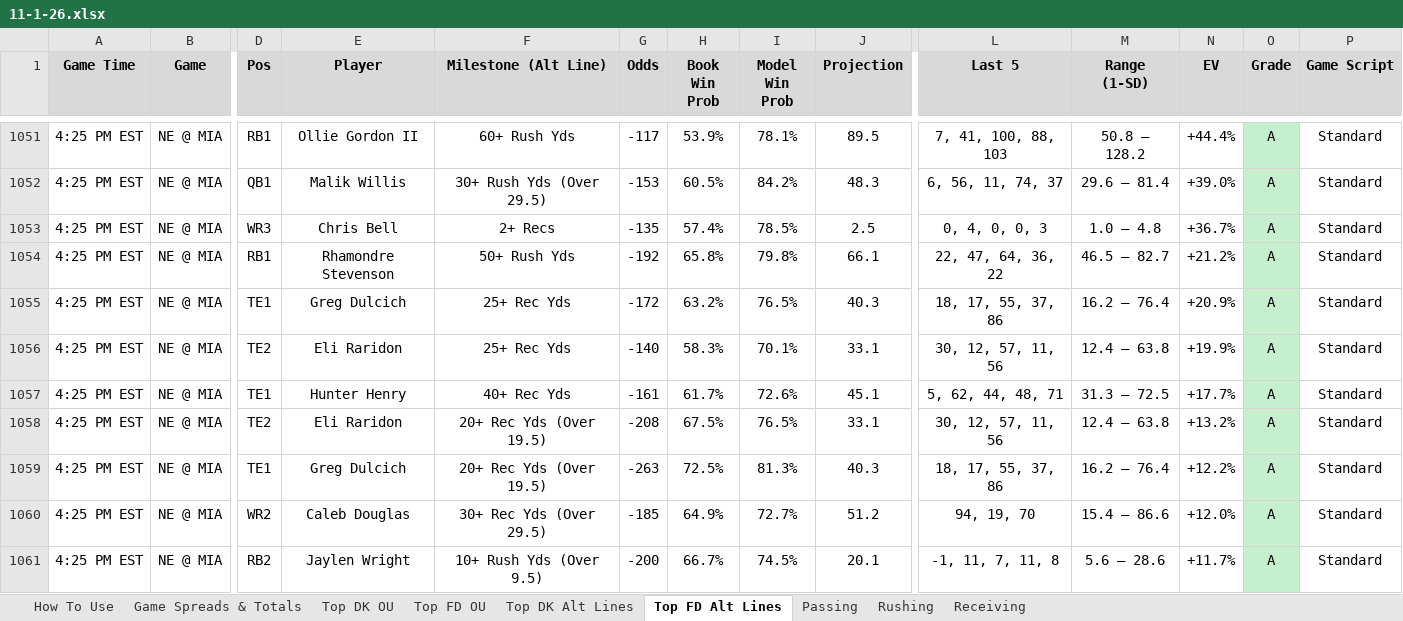
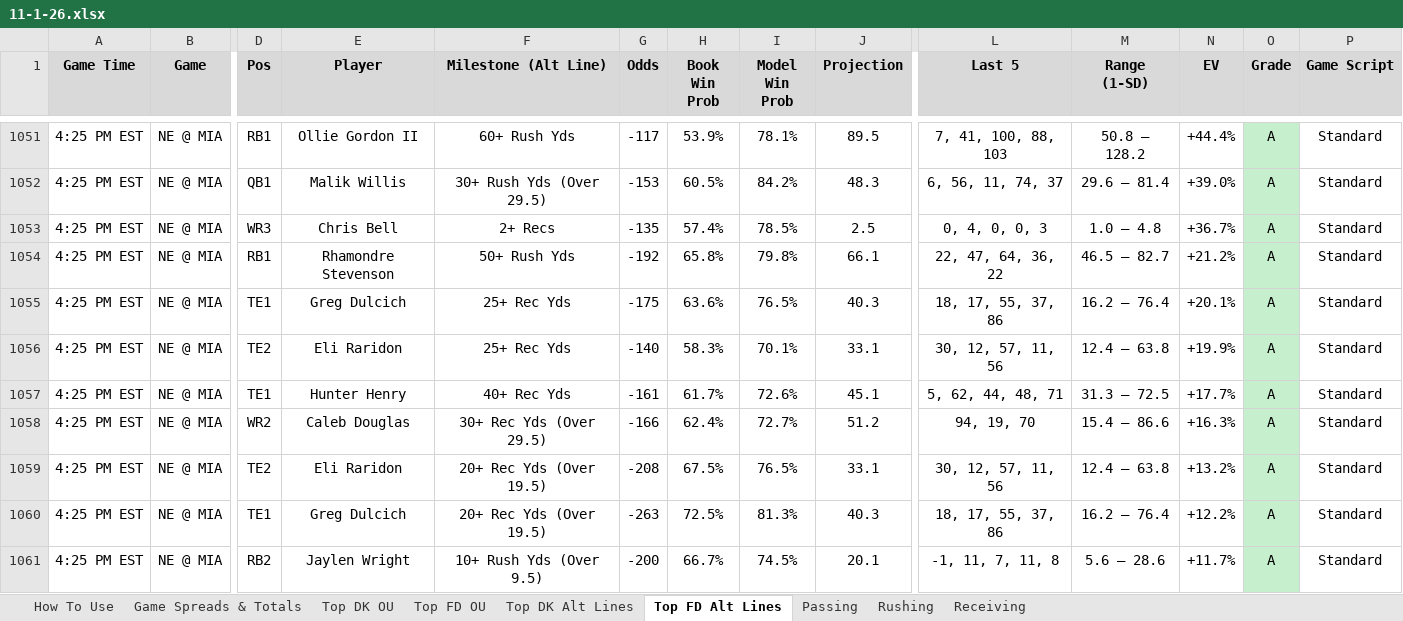
Before and after one commit to RhettTitus/nfl-dashboard, an Excel workbook: data/11-1-26.xlsx, sheet Top FD Alt Lines, drawn as a sheet; only a part is shown, gaps mark what is left out; values as stored, in another font and other column widths than the file's, no borders; removed rows and columns are numbered as before the commit, all else as after; rows hold the shown columns only; the diff covers the shown part only; the diff names each change by its address in the sheet, - before the commit and + after, or states it on an @@ line.

```diff
--- a/data/11-1-26.xlsx (sheet Top FD Alt Lines)
+++ b/data/11-1-26.xlsx (sheet Top FD Alt Lines)
-G1055 (Odds): -172
+G1055 (Odds): -175
-H1055 (Book Win Prob): 63.2%
+H1055 (Book Win Prob): 63.6%
-N1055 (EV): +20.9%
+N1055 (EV): +20.1%
+row 1058: 4:25 PM EST | NE @ MIA | WR2 | Caleb Douglas | 30+ Rec Yds (Over 29.5) | -166 | 62.4% | 72.7% | 51.2 | 94, 19, 70 | 15.4 – 86.6 | +16.3% | A | Standard
-row 1060: 4:25 PM EST | NE @ MIA | WR2 | Caleb Douglas | 30+ Rec Yds (Over 29.5) | -185 | 64.9% | 72.7% | 51.2 | 94, 19, 70 | 15.4 – 86.6 | +12.0% | A | Standard
```
Also changed, not shown: 14 added rows, 14 removed rows, 58 edited cells and cell formats elsewhere in this sheet, sheet Top DK Alt Lines, sheet Top DK OU, sheet Top FD OU.
